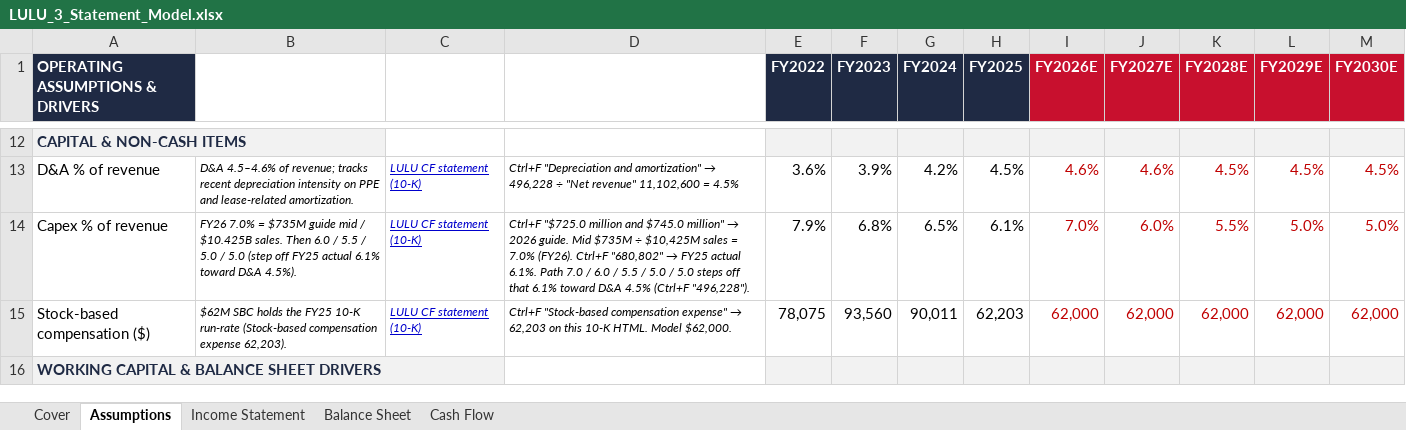
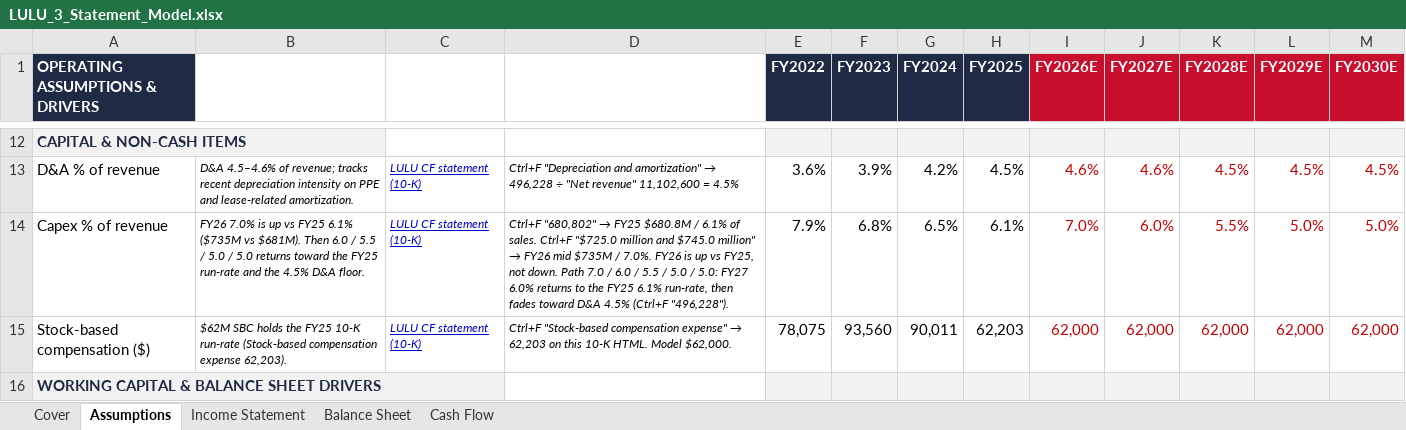
Before and after one commit to vengeanceaiUSC/RM, an Excel workbook: LULU/LULU_3_Statement_Model.xlsx, sheet Assumptions, drawn as a sheet; only a part is shown, gaps mark what is left out; values as stored, in another font and other column widths than the file's, no borders; the diff names each change by its address in the sheet, - before the commit and + after, or states it on an @@ line.

```diff
--- a/LULU/LULU_3_Statement_Model.xlsx (sheet Assumptions)
+++ b/LULU/LULU_3_Statement_Model.xlsx (sheet Assumptions)
-B14: FY26 7.0% = $735M guide mid / $10.425B sales. Then 6.0 / 5.5 / 5.0 / 5.0 (step off FY25 actual 6.1% toward D&A 4.5%).
+B14: FY26 7.0% is up vs FY25 6.1% ($735M vs $681M). Then 6.0 / 5.5 / 5.0 / 5.0 returns toward the FY25 run-rate and the 4.5% D&A floor.
@@ D14: Ctrl+F "$725.0 million and $745.0 million" → 2026 guide. Mid $735M ÷ $10,425M sales = 7.0% (FY26). Ctrl+F "680,802" → FY25 actual 6.1%. Path 7.0 / 6.0 / 5.5 / 5.0 / 5.0 steps off that 6.1% toward D&A… → Ctrl+F "680,802" → FY25 $680.8M / 6.1% of sales. Ctrl+F "$725.0 million and $745.0 million" → FY26 mid $735M / 7.0%. FY26 is up vs FY25, not down. Path 7.0 / 6.0 / 5.5 / 5.0 / 5.0: FY27 6.0% returns to the FY25 6.1% run-rate, then fades toward D&A… @@
```
Also changed, not shown: sheet Cash Flow, sheet Balance Sheet, LULU/LULU_DCF_Valuation_Model.xlsx.
